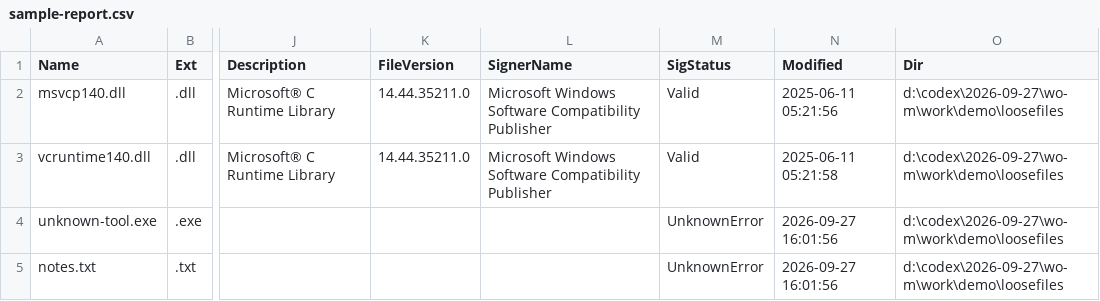
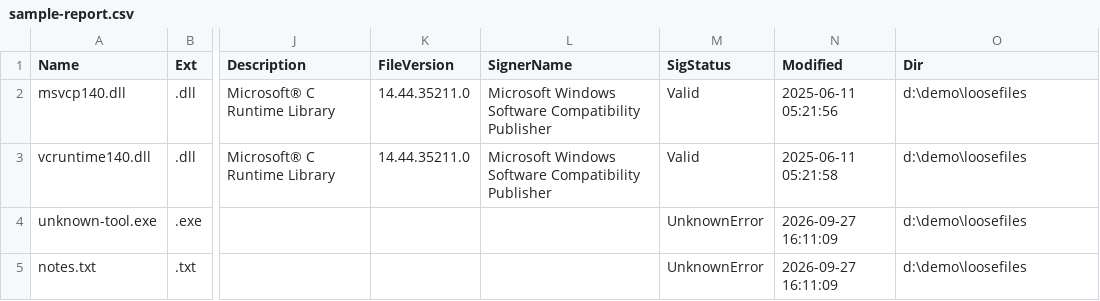
Before and after one commit to Xiaowu-0916/file-origin-scan, a CSV file: examples/sample-report.csv, drawn as a sheet; only a part is shown, gaps mark what is left out; the diff names each change by its address in the sheet, - before the commit and + after, or states it on an @@ line.

Commit message:
report: only show signature state for executable files, add report screenshot and refreshed samples

```diff
--- a/examples/sample-report.csv
+++ b/examples/sample-report.csv
-O2:O5 (Dir): d:\codex\2026-09-27\wo-m\work\demo\loosefiles
+O2:O5 (Dir): d:\demo\loosefiles
-N4:N5 (Modified): 2026-09-27 16:01:56
+N4:N5 (Modified): 2026-09-27 16:11:09
```
Also changed, not shown: 6 other files.
